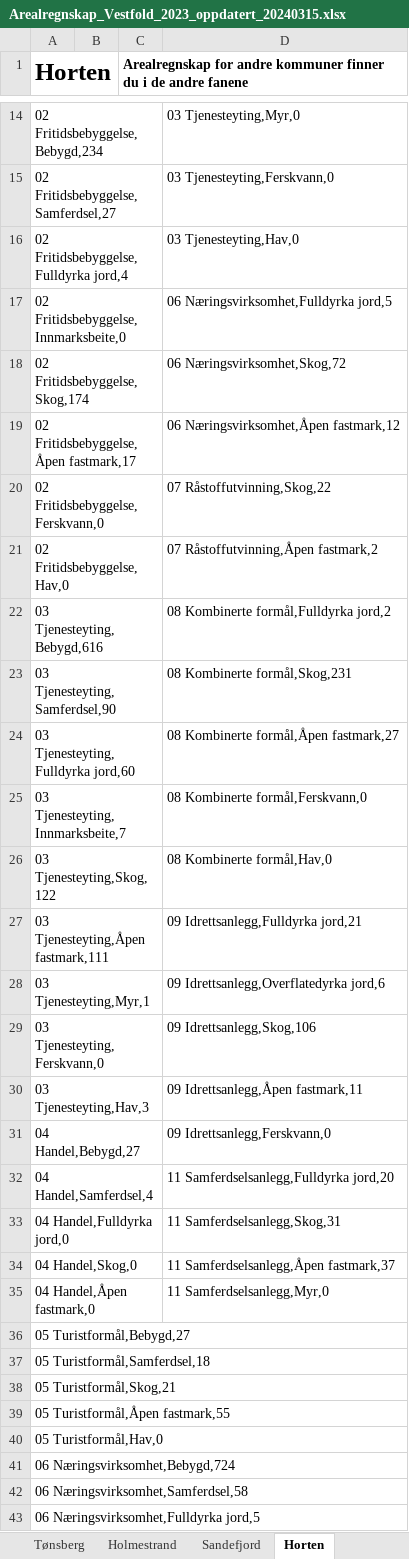
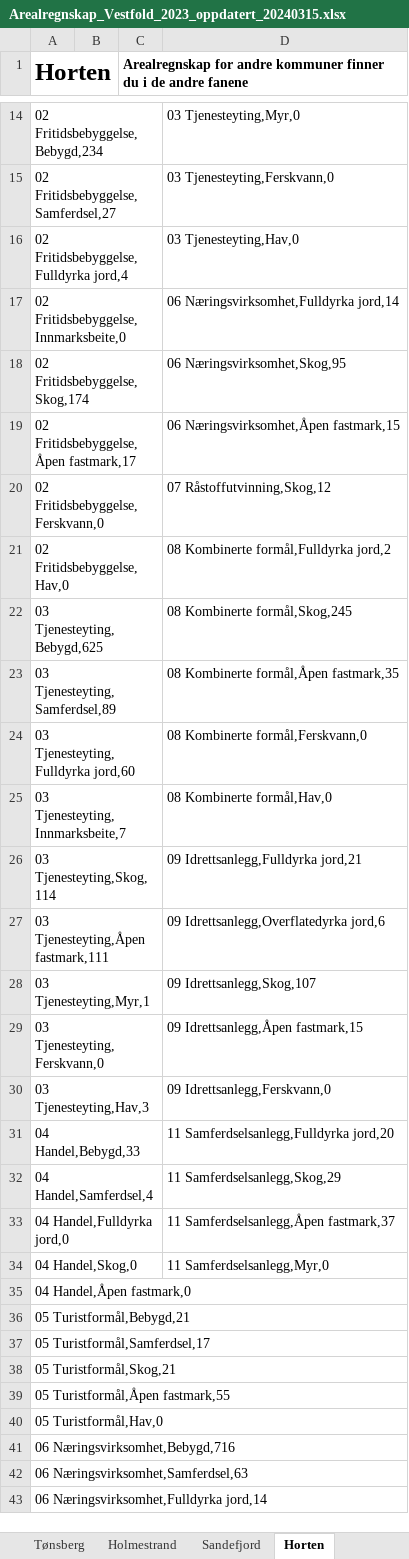
Before and after one commit to RasmusPalmqvist/Vestfold, an Excel workbook: 10_Areal- og stedsutvikling/Arealregnskap/Data/Arealregnskap/Kommunefiler/Mappe for nedlastning/Arealregnskap_Vestfold_2023_oppdatert_20240315.xlsx, sheet Horten, drawn as a sheet; only a part is shown, gaps mark what is left out; values as stored, in another font and other column widths than the file's, no borders; removed rows and columns are numbered as before the commit, all else as after; the diff covers the shown part only; the diff names each change by its address in the sheet, - before the commit and + after, or states it on an @@ line.

```diff
--- a/10_Areal- og stedsutvikling/Arealregnskap/Data/Arealregnskap/Kommunefiler/Mappe for nedlastning/Arealregnskap_Vestfold_2023_oppdatert_20240315.xlsx (sheet Horten)
+++ b/10_Areal- og stedsutvikling/Arealregnskap/Data/Arealregnskap/Kommunefiler/Mappe for nedlastning/Arealregnskap_Vestfold_2023_oppdatert_20240315.xlsx (sheet Horten)
-D17: 06 Næringsvirksomhet,Fulldyrka jord,5
+D17: 06 Næringsvirksomhet,Fulldyrka jord,14
-D18: 06 Næringsvirksomhet,Skog,72
+D18: 06 Næringsvirksomhet,Skog,95
-D19: 06 Næringsvirksomhet,Åpen fastmark,12
+D19: 06 Næringsvirksomhet,Åpen fastmark,15
-D20: 07 Råstoffutvinning,Skog,22
+D20: 07 Råstoffutvinning,Skog,12
-D21: 07 Råstoffutvinning,Åpen fastmark,2
+D21: 08 Kombinerte formål,Fulldyrka jord,2
-A22 (Horten): 03 Tjenesteyting,Bebygd,616
+A22 (Horten): 03 Tjenesteyting,Bebygd,625
-D22: 08 Kombinerte formål,Fulldyrka jord,2
+D22: 08 Kombinerte formål,Skog,245
-A23 (Horten): 03 Tjenesteyting,Samferdsel,90
+A23 (Horten): 03 Tjenesteyting,Samferdsel,89
-D23: 08 Kombinerte formål,Skog,231
+D23: 08 Kombinerte formål,Åpen fastmark,35
-D24: 08 Kombinerte formål,Åpen fastmark,27
+D24: 08 Kombinerte formål,Ferskvann,0
-D25: 08 Kombinerte formål,Ferskvann,0
+D25: 08 Kombinerte formål,Hav,0
-row 26: 03 Tjenesteyting,Skog,122 |  |  | 08 Kombinerte formål,Hav,0
+row 26: 03 Tjenesteyting,Skog,114 |  |  | 09 Idrettsanlegg,Fulldyrka jord,21
-D27: 09 Idrettsanlegg,Fulldyrka jord,21
+D27: 09 Idrettsanlegg,Overflatedyrka jord,6
-D28: 09 Idrettsanlegg,Overflatedyrka jord,6
+D28: 09 Idrettsanlegg,Skog,107
-D29: 09 Idrettsanlegg,Skog,106
+D29: 09 Idrettsanlegg,Åpen fastmark,15
-D30: 09 Idrettsanlegg,Åpen fastmark,11
+D30: 09 Idrettsanlegg,Ferskvann,0
-row 31: 04 Handel,Bebygd,27 |  |  | 09 Idrettsanlegg,Ferskvann,0
+row 31: 04 Handel,Bebygd,33 |  |  | 11 Samferdselsanlegg,Fulldyrka jord,20
-D32: 11 Samferdselsanlegg,Fulldyrka jord,20
+D32: 11 Samferdselsanlegg,Skog,29
-D33: 11 Samferdselsanlegg,Skog,31
+D33: 11 Samferdselsanlegg,Åpen fastmark,37
-D34: 11 Samferdselsanlegg,Åpen fastmark,37
+D34: 11 Samferdselsanlegg,Myr,0
-D35: 11 Samferdselsanlegg,Myr,0
+D35: (empty)
-A36 (Horten): 05 Turistformål,Bebygd,27
+A36 (Horten): 05 Turistformål,Bebygd,21
-A37 (Horten): 05 Turistformål,Samferdsel,18
+A37 (Horten): 05 Turistformål,Samferdsel,17
-A41 (Horten): 06 Næringsvirksomhet,Bebygd,724
+A41 (Horten): 06 Næringsvirksomhet,Bebygd,716
-A42 (Horten): 06 Næringsvirksomhet,Samferdsel,58
+A42 (Horten): 06 Næringsvirksomhet,Samferdsel,63
-A43 (Horten): 06 Næringsvirksomhet,Fulldyrka jord,5
+A43 (Horten): 06 Næringsvirksomhet,Fulldyrka jord,14
```
Also changed, not shown: 45 edited cells elsewhere in this sheet, sheet Tønsberg, 3 other files.
